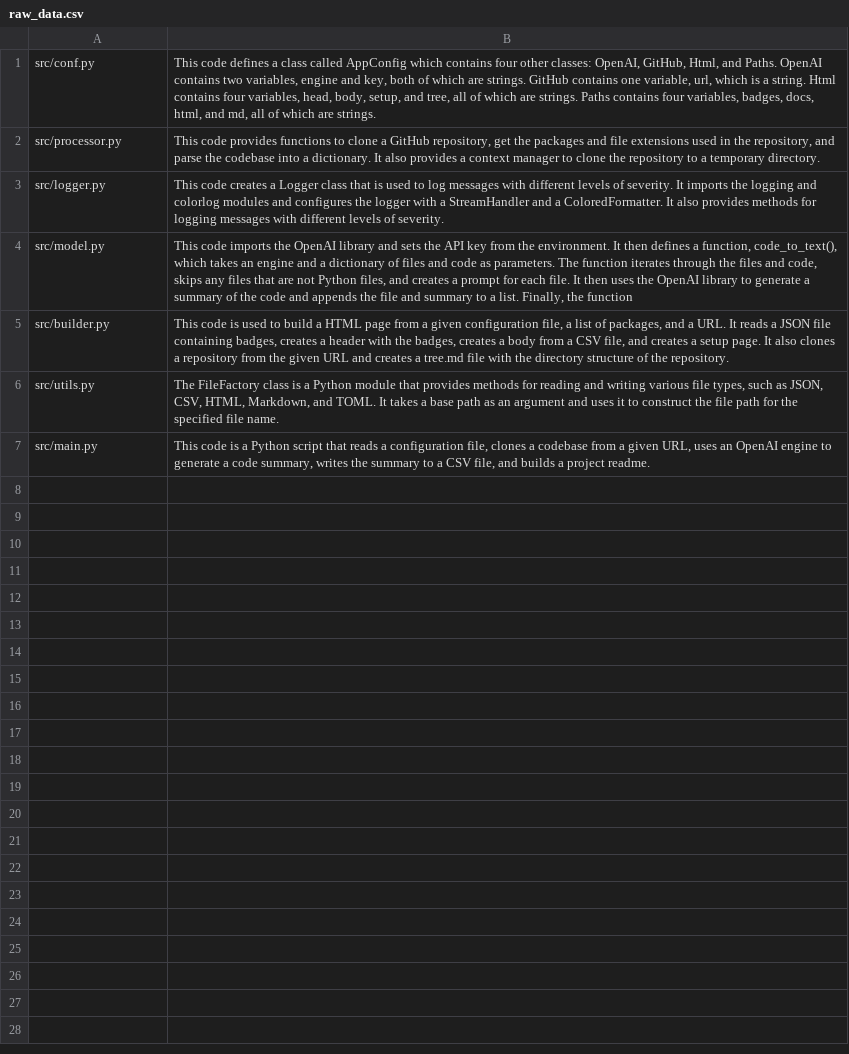
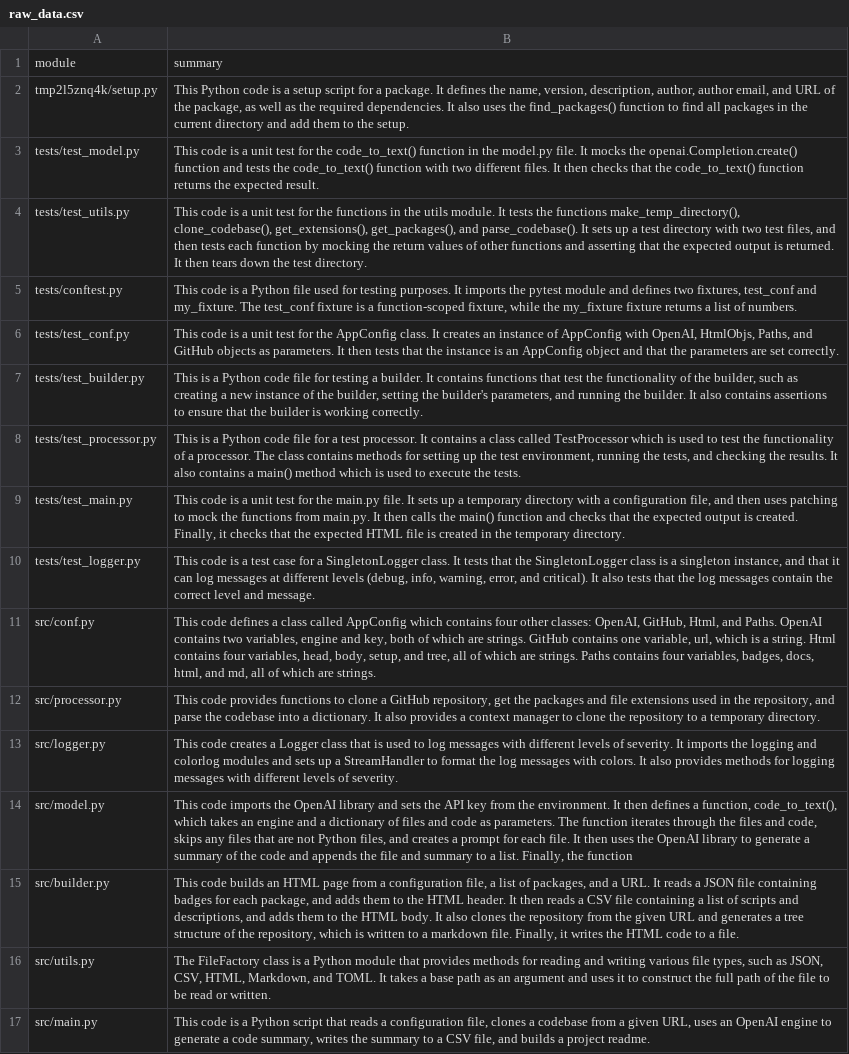
Before and after one commit to eli64s/readme-ai, a CSV file: docs/gpt/raw_data.csv, drawn as a sheet; addresses are those after the commit; the diff names each change by its address in the sheet, - before the commit and + after, or states it on an @@ line.

Commit message:
Improved code documentation markdown builder.

```diff
--- a/docs/gpt/raw_data.csv
+++ b/docs/gpt/raw_data.csv
+row 1: module | summary
+row 2: tmp2l5znq4k/setup.py | This Python code is a setup script for a package. It defines the name, version, description, author, author email, and URL of the package, as well as the required dependencies. It also uses the find_packages() function to find all packages in the current directory and add them to the setup.
+row 3: tests/test_model.py | This code is a unit test for the code_to_text() function in the model.py file. It mocks the openai.Completion.create() function and tests the code_to_text() function with two different files. It then checks that the code_to_text() function returns the expected result.
+row 4: tests/test_utils.py | This code is a unit test for the functions in the utils module. It tests the functions make_temp_directory(), clone_codebase(), get_extensions(), get_packages(), and parse_codebase(). It sets up a test directory with two test files, and then tests each function by mocking the return values of other functions and asserting that the expected output is returned. It then tears down the test directory.
+row 5: tests/conftest.py | This code is a Python file used for testing purposes. It imports the pytest module and defines two fixtures, test_conf and my_fixture. The test_conf fixture is a function-scoped fixture, while the my_fixture fixture returns a list of numbers.
+row 6: tests/test_conf.py | This code is a unit test for the AppConfig class. It creates an instance of AppConfig with OpenAI, HtmlObjs, Paths, and GitHub objects as parameters. It then tests that the instance is an AppConfig object and that the parameters are set correctly.
+row 7: tests/test_builder.py | This is a Python code file for testing a builder. It contains functions that test the functionality of the builder, such as creating a new instance of the builder, setting the builder's parameters, and running the builder. It also contains assertions to ensure that the builder is working correctly.
+row 8: tests/test_processor.py | This is a Python code file for a test processor. It contains a class called TestProcessor which is used to test the functionality of a processor. The class contains methods for setting up the test environment, running the tests, and checking the results. It also contains a main() method which is used to execute the tests.
+row 9: tests/test_main.py | This code is a unit test for the main.py file. It sets up a temporary directory with a configuration file, and then uses patching to mock the functions from main.py. It then calls the main() function and checks that the expected output is created. Finally, it checks that the expected HTML file is created in the temporary directory.
+row 10: tests/test_logger.py | This code is a test case for a SingletonLogger class. It tests that the SingletonLogger class is a singleton instance, and that it can log messages at different levels (debug, info, warning, error, and critical). It also tests that the log messages contain the correct level and message.
-B13: …modules and configures the logger with a StreamHandler and a ColoredFormatter. It also…
+B13: …modules and sets up a StreamHandler to format the log messages with colors. It also…
-B15: This code is used to build a HTML page from a given configuration file, a list of packages, and a URL. It reads a JSON file containing badges, creates a header with the badges, creates a body from a CSV file, and creates a setup page. It also clones a repository from the given URL and creates a tree.md file with the directory structure of the repository.
+B15: This code builds an HTML page from a configuration file, a list of packages, and a URL. It reads a JSON file containing badges for each package, and adds them to the HTML header. It then reads a CSV file containing a list of scripts and descriptions, and adds them to the HTML body. It also clones the repository from the given URL and generates a tree structure of the repository, which is written to a markdown file. Finally, it writes the HTML code to a file.
-B16: …construct the file path for the specified file name.
+B16: …construct the full path of the file to be read or written.
```
Also changed, not shown: 15 other files.
